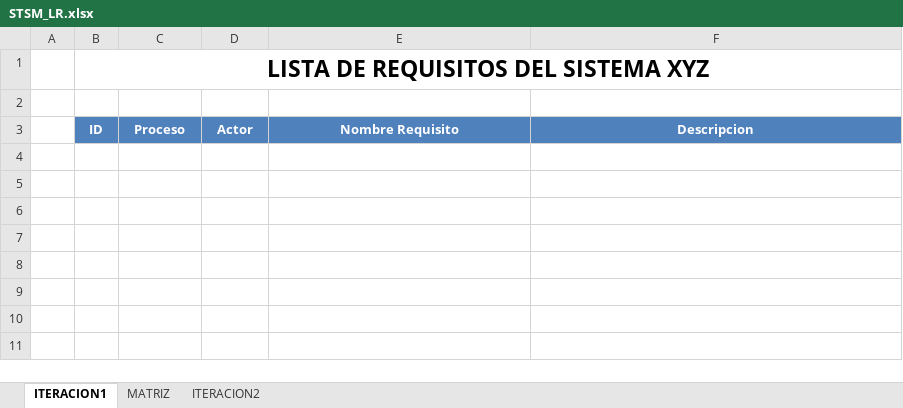
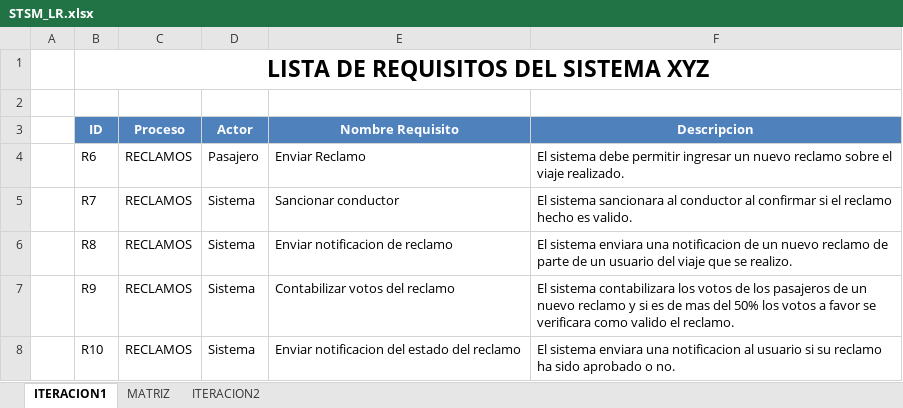
Before and after one commit to stevematos/ElmerX, an Excel workbook: Desarrollo/STSM/Requisitos/STSM_LR.xlsx, sheet ITERACION1, drawn as a sheet; values as stored, in another font and other column widths than the file's, no borders; the diff names each change by its address in the sheet, - before the commit and + after, or states it on an @@ line.

Commit message:
Cronograma actualizado y Requisitos Agregados-Steve

```diff
--- a/Desarrollo/STSM/Requisitos/STSM_LR.xlsx (sheet ITERACION1)
+++ b/Desarrollo/STSM/Requisitos/STSM_LR.xlsx (sheet ITERACION1)
+row 4:  | R6 | RECLAMOS | Pasajero | Enviar Reclamo | El sistema debe permitir ingresar un nuevo reclamo sobre el viaje realizado.
+row 5:  | R7 | RECLAMOS | Sistema | Sancionar conductor | El sistema sancionara al conductor al confirmar si el reclamo hecho es valido.
+row 6:  | R8 | RECLAMOS | Sistema | Enviar notificacion de reclamo | El sistema enviara una notificacion de un nuevo reclamo de parte de un usuario del viaje que se realizo.
+row 7:  | R9 | RECLAMOS | Sistema | Contabilizar votos del reclamo | El sistema contabilizara los votos de los pasajeros de un nuevo reclamo y si es de mas del 50% los votos a favor se verificara como valido el reclamo.
+row 8:  | R10 | RECLAMOS | Sistema | Enviar notificacion del estado del reclamo | El sistema enviara una notificacion al usuario si su reclamo ha sido aprobado o no.
```
Also changed, not shown: 1 other file.
